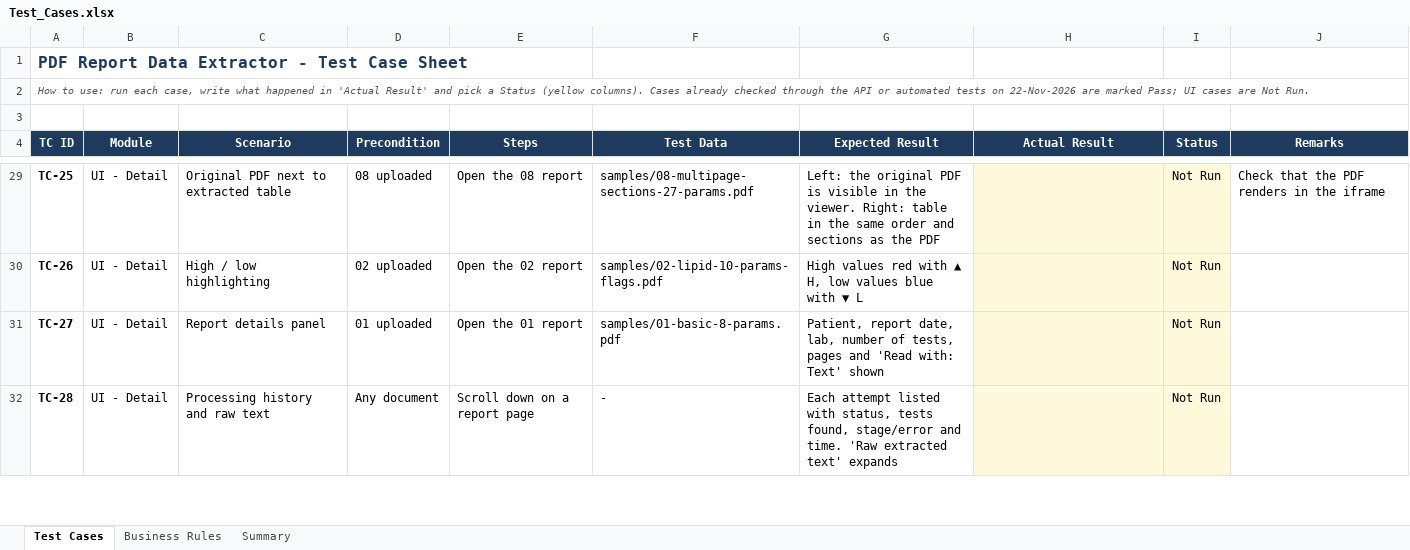
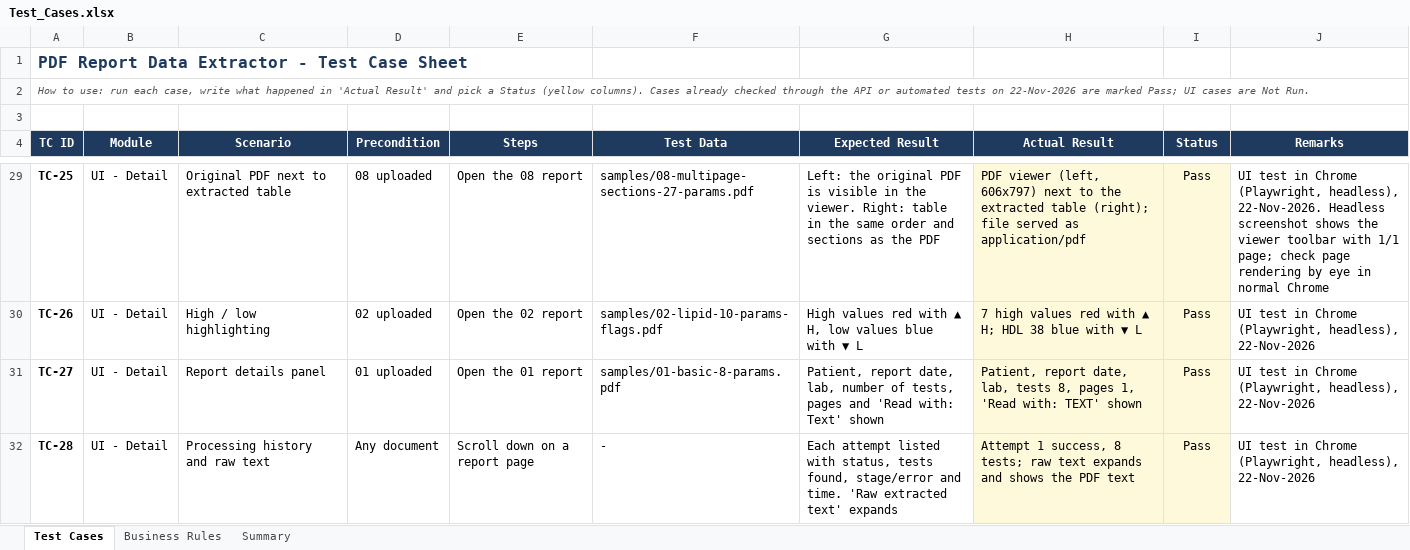
Before and after one commit to dipakmahajan01/-pdf-report-extractor, an Excel workbook: docs/Test_Cases.xlsx, sheet Test Cases, drawn as a sheet; only a part is shown, gaps mark what is left out; values as stored, in another font and other column widths than the file's, no borders; conditional formats not drawn; the diff covers the shown part only; the diff names each change by its address in the sheet, - before the commit and + after, or states it on an @@ line.

```diff
--- a/docs/Test_Cases.xlsx (sheet Test Cases)
+++ b/docs/Test_Cases.xlsx (sheet Test Cases)
-H29 (Actual Result): (empty)
+H29 (Actual Result): PDF viewer (left, 606x797) next to the extracted table (right); file served as application/pdf
-I29:I32 (Status): Not Run
+I29:I32 (Status): Pass
-J29 (Remarks): Check that the PDF renders in the iframe
+J29 (Remarks): UI test in Chrome (Playwright, headless), 22-Nov-2026. Headless screenshot shows the viewer toolbar with 1/1 page; check page rendering by eye in normal Chrome
-H30 (Actual Result): (empty)
+H30 (Actual Result): 7 high values red with ▲ H; HDL 38 blue with ▼ L
-J30:J32 (Remarks): (empty)
+J30:J32 (Remarks): UI test in Chrome (Playwright, headless), 22-Nov-2026
-H31 (Actual Result): (empty)
+H31 (Actual Result): Patient, report date, lab, tests 8, pages 1, 'Read with: TEXT' shown
-H32 (Actual Result): (empty)
+H32 (Actual Result): Attempt 1 success, 8 tests; raw text expands and shows the PDF text
```
Also changed, not shown: 37 edited cells elsewhere in this sheet.
